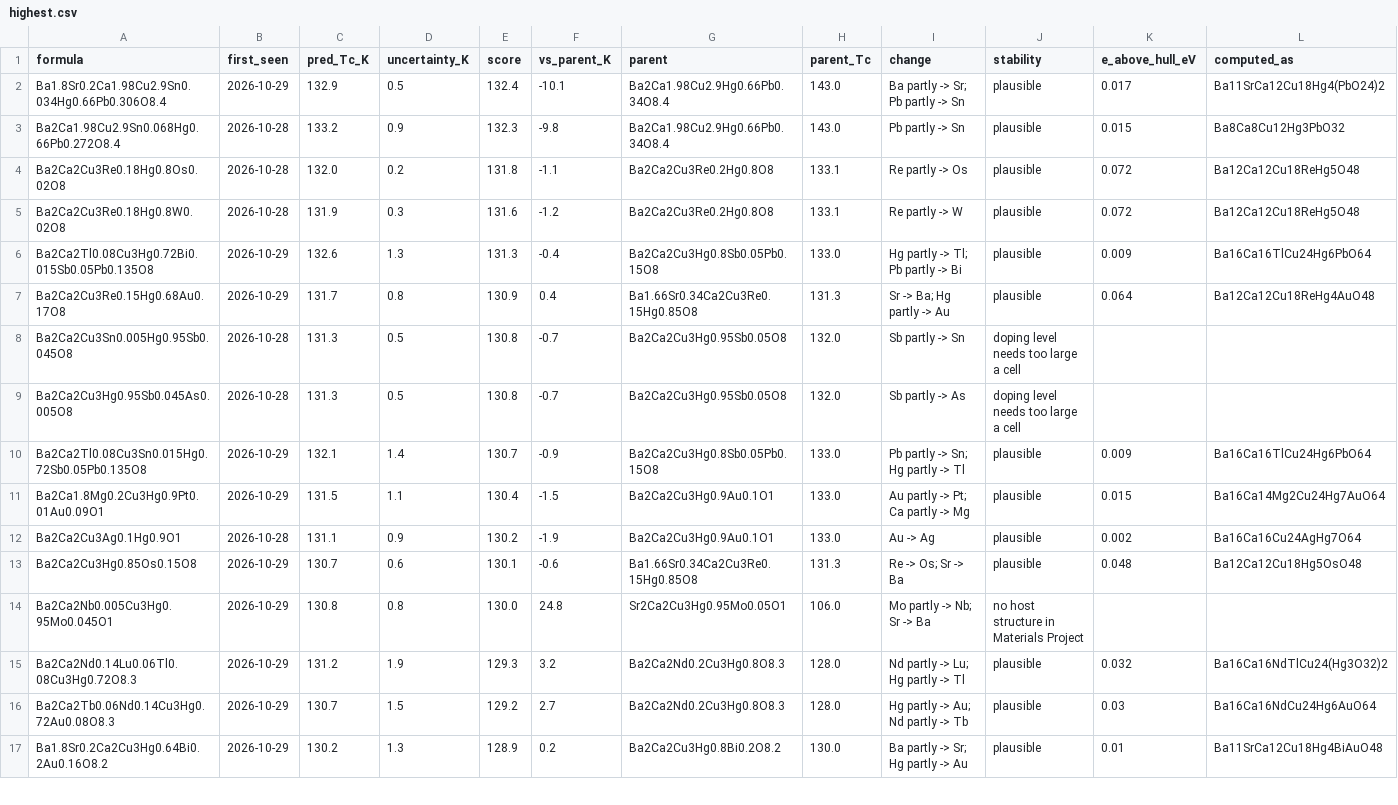
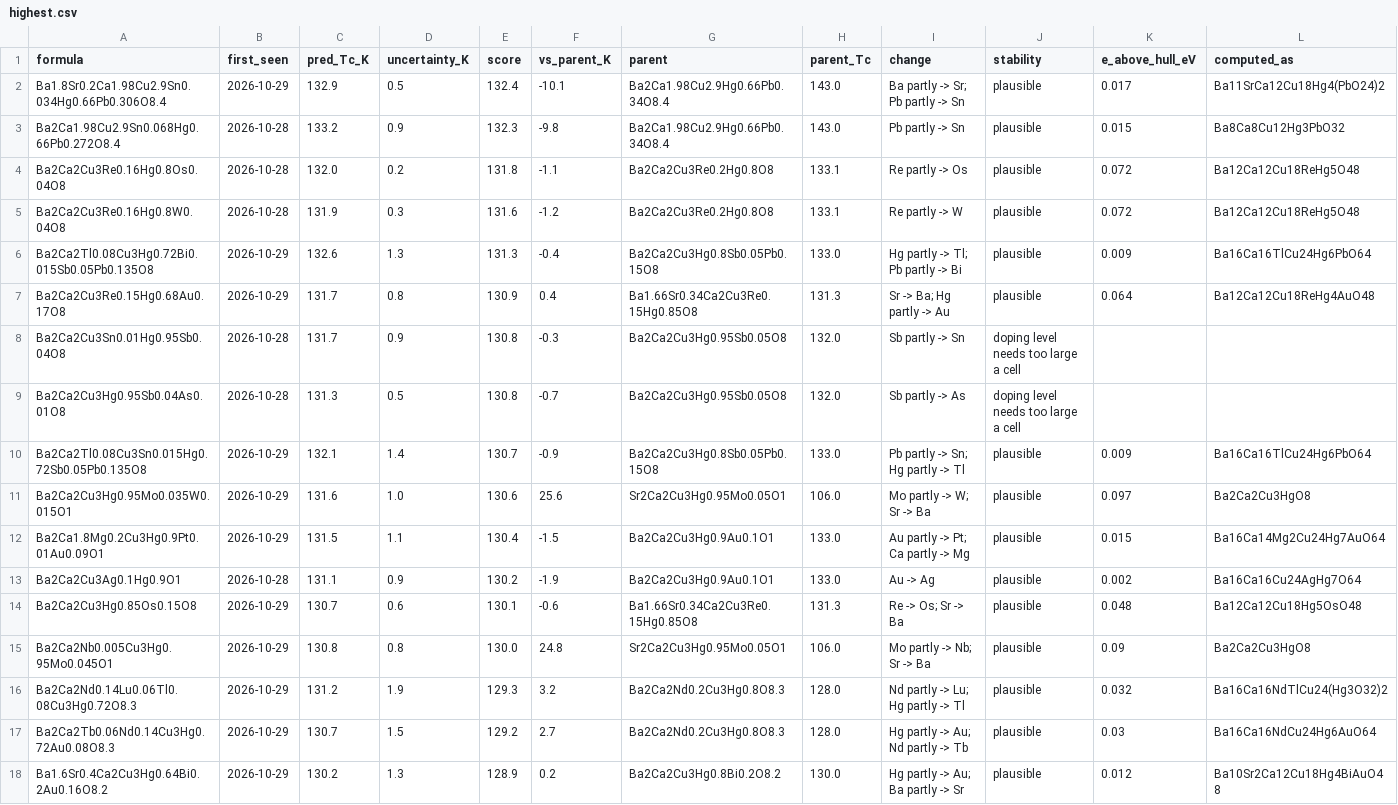
Before and after one commit to jasonbrelsford/superconductor-screen, a CSV file: results/2026-10-29/highest.csv, drawn as a sheet; only a part is shown; the diff covers the shown part only.

```diff
--- a/results/2026-10-29/highest.csv
+++ b/results/2026-10-29/highest.csv
@@ -3,9 +3,10 @@ Ba1.8Sr0.2Ca1.98Cu2.9Sn0.034Hg0.66Pb0.306O8.4,2026-10-29,132.9,0.5,132.4,-10.1,B
 Ba2Ca1.98Cu2.9Sn0.068Hg0.66Pb0.272O8.4,2026-10-28,133.2,0.9,132.3,-9.8,Ba2Ca1.98Cu2.9Hg0.66Pb0.34O8.4,143.0,Pb partly -> Sn,plausible,0.015,Ba8Ca8Cu12Hg3PbO32
-Ba2Ca2Cu3Re0.18Hg0.8Os0.02O8,2026-10-28,132.0,0.2,131.8,-1.1,Ba2Ca2Cu3Re0.2Hg0.8O8,133.1,Re partly -> Os,plausible,0.072,Ba12Ca12Cu18ReHg5O48
-Ba2Ca2Cu3Re0.18Hg0.8W0.02O8,2026-10-28,131.9,0.3,131.6,-1.2,Ba2Ca2Cu3Re0.2Hg0.8O8,133.1,Re partly -> W,plausible,0.072,Ba12Ca12Cu18ReHg5O48
+Ba2Ca2Cu3Re0.16Hg0.8Os0.04O8,2026-10-28,132.0,0.2,131.8,-1.1,Ba2Ca2Cu3Re0.2Hg0.8O8,133.1,Re partly -> Os,plausible,0.072,Ba12Ca12Cu18ReHg5O48
+Ba2Ca2Cu3Re0.16Hg0.8W0.04O8,2026-10-28,131.9,0.3,131.6,-1.2,Ba2Ca2Cu3Re0.2Hg0.8O8,133.1,Re partly -> W,plausible,0.072,Ba12Ca12Cu18ReHg5O48
 Ba2Ca2Tl0.08Cu3Hg0.72Bi0.015Sb0.05Pb0.135O8,2026-10-29,132.6,1.3,131.3,-0.4,Ba2Ca2Cu3Hg0.8Sb0.05Pb0.15O8,133.0,Hg partly -> Tl; Pb partly -> Bi,plausible,0.009,Ba16Ca16TlCu24Hg6PbO64
 Ba2Ca2Cu3Re0.15Hg0.68Au0.17O8,2026-10-29,131.7,0.8,130.9,0.4,Ba1.66Sr0.34Ca2Cu3Re0.15Hg0.85O8,131.3,Sr -> Ba; Hg partly -> Au,plausible,0.064,Ba12Ca12Cu18ReHg4AuO48
-Ba2Ca2Cu3Sn0.005Hg0.95Sb0.045O8,2026-10-28,131.3,0.5,130.8,-0.7,Ba2Ca2Cu3Hg0.95Sb0.05O8,132.0,Sb partly -> Sn,doping level needs too large a cell,,
-Ba2Ca2Cu3Hg0.95Sb0.045As0.005O8,2026-10-28,131.3,0.5,130.8,-0.7,Ba2Ca2Cu3Hg0.95Sb0.05O8,132.0,Sb partly -> As,doping level needs too large a cell,,
+Ba2Ca2Cu3Sn0.01Hg0.95Sb0.04O8,2026-10-28,131.7,0.9,130.8,-0.3,Ba2Ca2Cu3Hg0.95Sb0.05O8,132.0,Sb partly -> Sn,doping level needs too large a cell,,
+Ba2Ca2Cu3Hg0.95Sb0.04As0.01O8,2026-10-28,131.3,0.5,130.8,-0.7,Ba2Ca2Cu3Hg0.95Sb0.05O8,132.0,Sb partly -> As,doping level needs too large a cell,,
 Ba2Ca2Tl0.08Cu3Sn0.015Hg0.72Sb0.05Pb0.135O8,2026-10-29,132.1,1.4,130.7,-0.9,Ba2Ca2Cu3Hg0.8Sb0.05Pb0.15O8,133.0,Pb partly -> Sn; Hg partly -> Tl,plausible,0.009,Ba16Ca16TlCu24Hg6PbO64
+Ba2Ca2Cu3Hg0.95Mo0.035W0.015O1,2026-10-29,131.6,1.0,130.6,25.6,Sr2Ca2Cu3Hg0.95Mo0.05O1,106.0,Mo partly -> W; Sr -> Ba,plausible,0.097,Ba2Ca2Cu3HgO8
 Ba2Ca1.8Mg0.2Cu3Hg0.9Pt0.01Au0.09O1,2026-10-29,131.5,1.1,130.4,-1.5,Ba2Ca2Cu3Hg0.9Au0.1O1,133.0,Au partly -> Pt; Ca partly -> Mg,plausible,0.015,Ba16Ca14Mg2Cu24Hg7AuO64
@@ -13,5 +14,5 @@ Ba2Ca2Cu3Ag0.1Hg0.9O1,2026-10-28,131.1,0.9,130.2,-1.9,Ba2Ca2Cu3Hg0.9Au0.1O1,133.
 Ba2Ca2Cu3Hg0.85Os0.15O8,2026-10-29,130.7,0.6,130.1,-0.6,Ba1.66Sr0.34Ca2Cu3Re0.15Hg0.85O8,131.3,Re -> Os; Sr -> Ba,plausible,0.048,Ba12Ca12Cu18Hg5OsO48
-Ba2Ca2Nb0.005Cu3Hg0.95Mo0.045O1,2026-10-29,130.8,0.8,130.0,24.8,Sr2Ca2Cu3Hg0.95Mo0.05O1,106.0,Mo partly -> Nb; Sr -> Ba,no host structure in Materials Project,,
+Ba2Ca2Nb0.005Cu3Hg0.95Mo0.045O1,2026-10-29,130.8,0.8,130.0,24.8,Sr2Ca2Cu3Hg0.95Mo0.05O1,106.0,Mo partly -> Nb; Sr -> Ba,plausible,0.09,Ba2Ca2Cu3HgO8
 Ba2Ca2Nd0.14Lu0.06Tl0.08Cu3Hg0.72O8.3,2026-10-29,131.2,1.9,129.3,3.2,Ba2Ca2Nd0.2Cu3Hg0.8O8.3,128.0,Nd partly -> Lu; Hg partly -> Tl,plausible,0.032,Ba16Ca16NdTlCu24(Hg3O32)2
 Ba2Ca2Tb0.06Nd0.14Cu3Hg0.72Au0.08O8.3,2026-10-29,130.7,1.5,129.2,2.7,Ba2Ca2Nd0.2Cu3Hg0.8O8.3,128.0,Hg partly -> Au; Nd partly -> Tb,plausible,0.03,Ba16Ca16NdCu24Hg6AuO64
-Ba1.8Sr0.2Ca2Cu3Hg0.64Bi0.2Au0.16O8.2,2026-10-29,130.2,1.3,128.9,0.2,Ba2Ca2Cu3Hg0.8Bi0.2O8.2,130.0,Ba partly -> Sr; Hg partly -> Au,plausible,0.01,Ba11SrCa12Cu18Hg4BiAuO48
+Ba1.6Sr0.4Ca2Cu3Hg0.64Bi0.2Au0.16O8.2,2026-10-29,130.2,1.3,128.9,0.2,Ba2Ca2Cu3Hg0.8Bi0.2O8.2,130.0,Hg partly -> Au; Ba partly -> Sr,plausible,0.012,Ba10Sr2Ca12Cu18Hg4BiAuO48
```
Also changed, not shown: 4 added rows, 5 removed rows, 2 moved rows and 23 edited cells elsewhere in this file, results/2026-10-29/gain.csv, results/2026-10-29/hits.csv, 7 other files.
